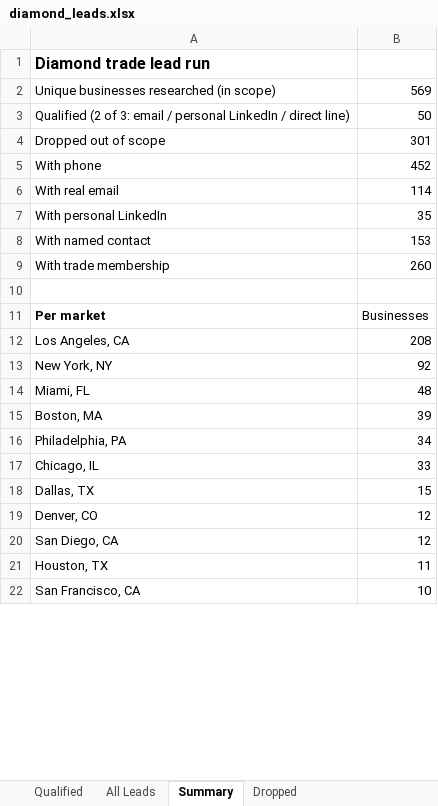
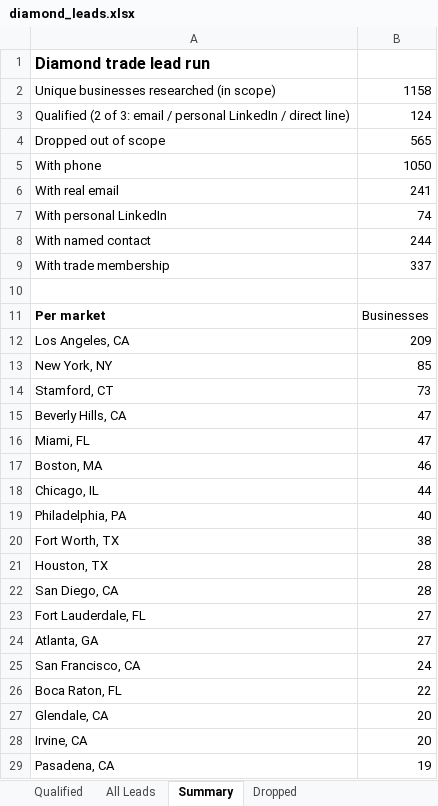
Before and after one commit to riyaansheth/claude-cloud, an Excel workbook: leadrun_diamonds/diamond_leads.xlsx, sheet Summary, drawn as a sheet; only a part is shown; values as stored, in another font and other column widths than the file's, no borders; removed rows and columns are numbered as before the commit, all else as after; the diff covers the shown part only; the diff names each change by its address in the sheet, - before the commit and + after, or states it on an @@ line.

```diff
--- a/leadrun_diamonds/diamond_leads.xlsx (sheet Summary)
+++ b/leadrun_diamonds/diamond_leads.xlsx (sheet Summary)
-B2: 569
+B2: 1158
-B3: 50
+B3: 124
-B4: 301
+B4: 565
-B5: 452
+B5: 1050
-B6: 114
+B6: 241
-B7: 35
+B7: 74
-B8: 153
+B8: 244
-B9: 260
+B9: 337
-B12: 208
+B12: 209
-B13: 92
+B13: 85
+row 14: Stamford, CT | 73
+row 15: Beverly Hills, CA | 47
-B16: 48
+B16: 47
-B17: 39
+B17: 46
-row 16: Philadelphia, PA | 34
-B18: 33
+B18: 44
-row 18: Dallas, TX | 15
-row 19: Denver, CO | 12
-row 20: San Diego, CA | 12
+row 19: Philadelphia, PA | 40
+row 20: Fort Worth, TX | 38
-B21: 11
+B21: 28
+row 22: San Diego, CA | 28
+row 23: Fort Lauderdale, FL | 27
+row 24: Atlanta, GA | 27
-B25: 10
+B25: 24
+row 26: Boca Raton, FL | 22
+row 27: Glendale, CA | 20
+row 28: Irvine, CA | 20
+row 29: Pasadena, CA | 19
```
Also changed, not shown: 61 added rows, 8 removed rows and 17 edited cells elsewhere in this sheet, sheet All Leads, sheet Qualified, sheet Dropped, 4 other files.
